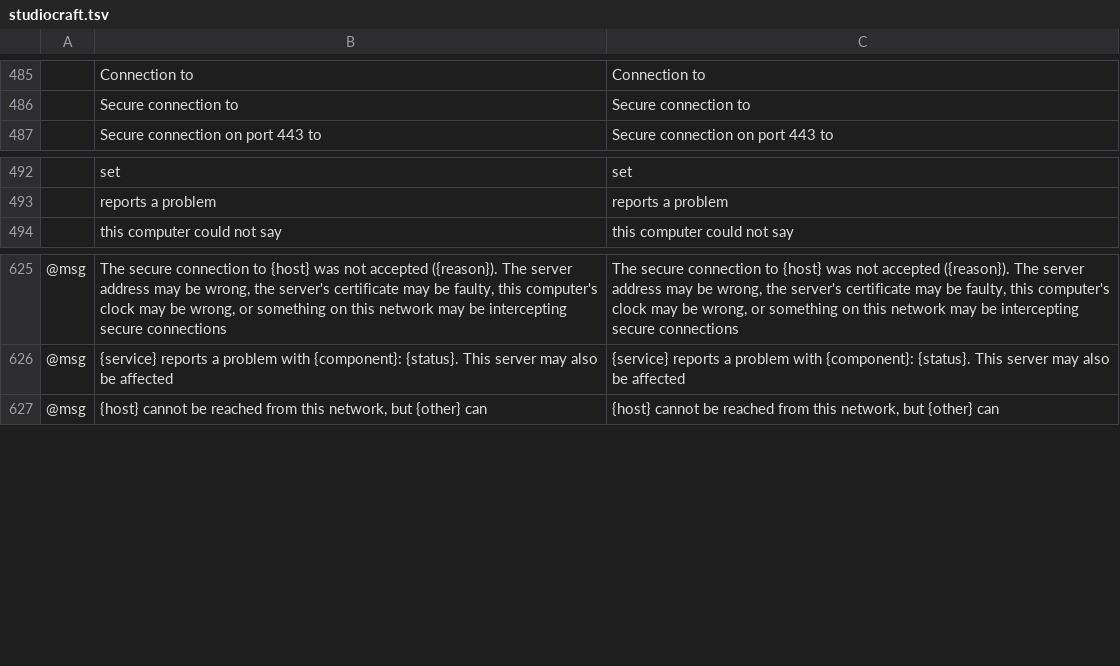
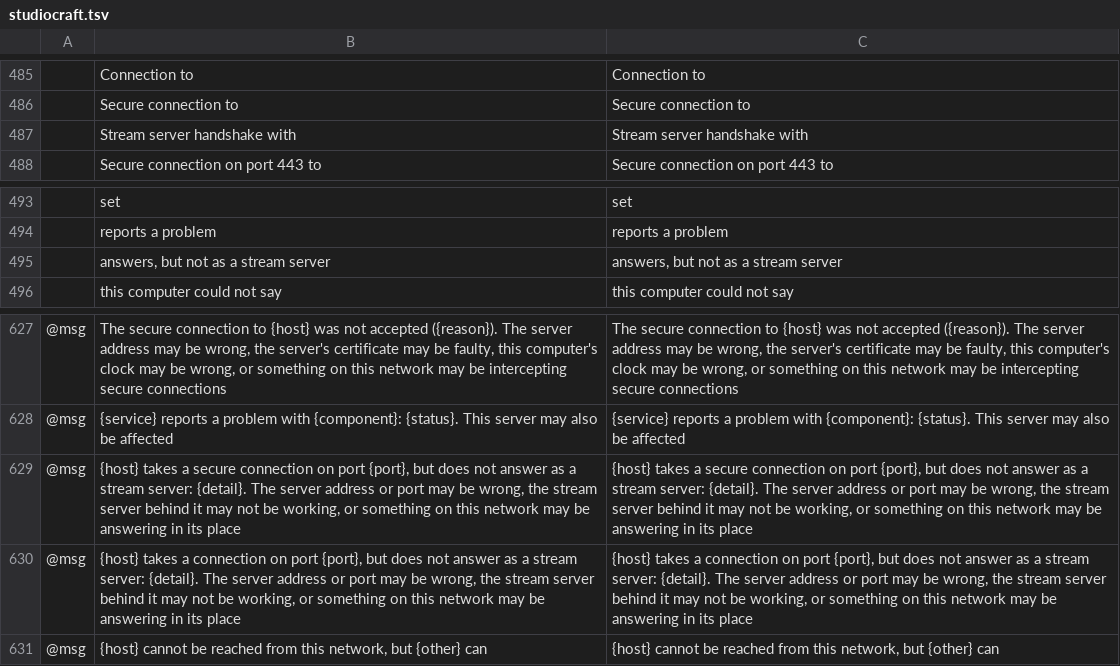
Before and after one commit to blamejs/StudioCraft, a TSV file: crates/ui-egui/i18n/locales/en/studiocraft.tsv, drawn as a sheet; only a part is shown, gaps mark what is left out.

Commit message:
Streaming: Check Connection runs the RTMP handshake on the destination's port
Check Connection now runs the RTMP handshake over each connection it
opens to the destination's port: it sends C0 and C1, reads S0 and S1,
sends C2 and reads S2, then closes the connection. It still sends no
connect or publish command, no stream key and nothing of the address
after the host. Port 443 keeps the TCP and TLS check with no RTMP bytes.

A port that takes the connection (and the TLS handshake for rtmps://)
but answers with other data, closes the connection or sends nothing
within 5 s gives the new verdict not_stream_server, which names what the
port did. The evidence gains an rtmp_handshake line per address that
connected, and a new not_rtmp outcome. The rejected verdict now needs a
port that does not fail the handshake.

craft-rtmp gains reach_rtmp, which returns an Answer (Rtmp, NotRtmp with
the server's first byte, Closed, NoAnswer or Failed), and
Reach::handshake_timeout (15 s by default).

```diff
--- a/crates/ui-egui/i18n/locales/en/studiocraft.tsv
+++ b/crates/ui-egui/i18n/locales/en/studiocraft.tsv
@@ -486,2 +486,3 @@
 	Secure connection to	Secure connection to
+	Stream server handshake with	Stream server handshake with
 	Secure connection on port 443 to	Secure connection on port 443 to
@@ -493,2 +494,3 @@
 	reports a problem	reports a problem
+	answers, but not as a stream server	answers, but not as a stream server
 	this computer could not say	this computer could not say
@@ -626,2 +628,4 @@
 @msg	{service} reports a problem with {component}: {status}. This server may also be affected	{service} reports a problem with {component}: {status}. This server may also be affected
+@msg	{host} takes a secure connection on port {port}, but does not answer as a stream server: {detail}. The server address or port may be wrong, the stream server behind it may not be working, or something on this network may be answering in its place	{host} takes a secure connection on port {port}, but does not answer as a stream server: {detail}. The server address or port may be wrong, the stream server behind it may not be working, or something on this network may be answering in its place
+@msg	{host} takes a connection on port {port}, but does not answer as a stream server: {detail}. The server address or port may be wrong, the stream server behind it may not be working, or something on this network may be answering in its place	{host} takes a connection on port {port}, but does not answer as a stream server: {detail}. The server address or port may be wrong, the stream server behind it may not be working, or something on this network may be answering in its place
 @msg	{host} cannot be reached from this network, but {other} can	{host} cannot be reached from this network, but {other} can
```
Also changed, not shown: 13 other files.
